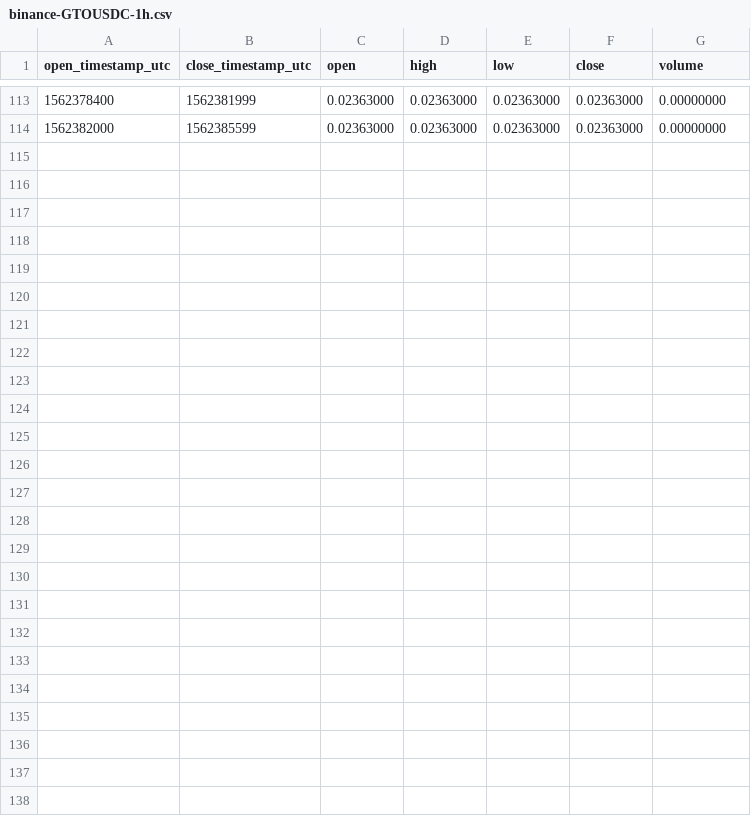
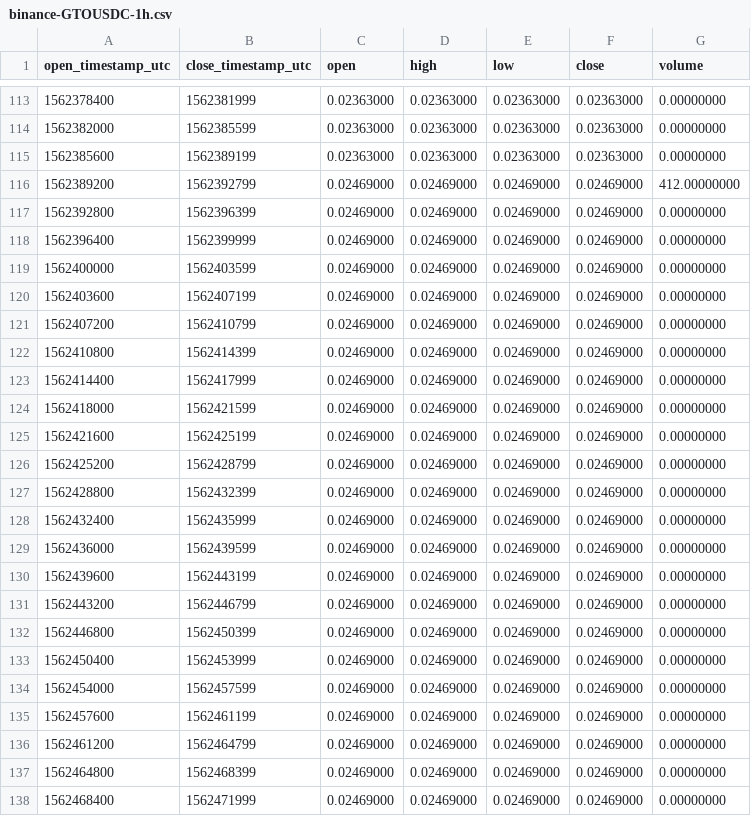
Before and after one commit to cryptobigbro/binance-GTOUSDC, a CSV file: binance-GTOUSDC-1h.csv, drawn as a sheet; only a part is shown, gaps mark what is left out.

Commit message:
Update OHLCV data.

```diff
--- a/binance-GTOUSDC-1h.csv
+++ b/binance-GTOUSDC-1h.csv
@@ -114 +114,25 @@ open_timestamp_utc,close_timestamp_utc,open,high,low,close,volume
 1562382000,1562385599,0.02363000,0.02363000,0.02363000,0.02363000,0.00000000
+1562385600,1562389199,0.02363000,0.02363000,0.02363000,0.02363000,0.00000000
+1562389200,1562392799,0.02469000,0.02469000,0.02469000,0.02469000,412.00000000
+1562392800,1562396399,0.02469000,0.02469000,0.02469000,0.02469000,0.00000000
+1562396400,1562399999,0.02469000,0.02469000,0.02469000,0.02469000,0.00000000
+1562400000,1562403599,0.02469000,0.02469000,0.02469000,0.02469000,0.00000000
+1562403600,1562407199,0.02469000,0.02469000,0.02469000,0.02469000,0.00000000
+1562407200,1562410799,0.02469000,0.02469000,0.02469000,0.02469000,0.00000000
+1562410800,1562414399,0.02469000,0.02469000,0.02469000,0.02469000,0.00000000
+1562414400,1562417999,0.02469000,0.02469000,0.02469000,0.02469000,0.00000000
+1562418000,1562421599,0.02469000,0.02469000,0.02469000,0.02469000,0.00000000
+1562421600,1562425199,0.02469000,0.02469000,0.02469000,0.02469000,0.00000000
+1562425200,1562428799,0.02469000,0.02469000,0.02469000,0.02469000,0.00000000
+1562428800,1562432399,0.02469000,0.02469000,0.02469000,0.02469000,0.00000000
+1562432400,1562435999,0.02469000,0.02469000,0.02469000,0.02469000,0.00000000
+1562436000,1562439599,0.02469000,0.02469000,0.02469000,0.02469000,0.00000000
+1562439600,1562443199,0.02469000,0.02469000,0.02469000,0.02469000,0.00000000
+1562443200,1562446799,0.02469000,0.02469000,0.02469000,0.02469000,0.00000000
+1562446800,1562450399,0.02469000,0.02469000,0.02469000,0.02469000,0.00000000
+1562450400,1562453999,0.02469000,0.02469000,0.02469000,0.02469000,0.00000000
+1562454000,1562457599,0.02469000,0.02469000,0.02469000,0.02469000,0.00000000
+1562457600,1562461199,0.02469000,0.02469000,0.02469000,0.02469000,0.00000000
+1562461200,1562464799,0.02469000,0.02469000,0.02469000,0.02469000,0.00000000
+1562464800,1562468399,0.02469000,0.02469000,0.02469000,0.02469000,0.00000000
+1562468400,1562471999,0.02469000,0.02469000,0.02469000,0.02469000,0.00000000
```
Also changed, not shown: binance-GTOUSDC-1d.csv, 1 other file.
